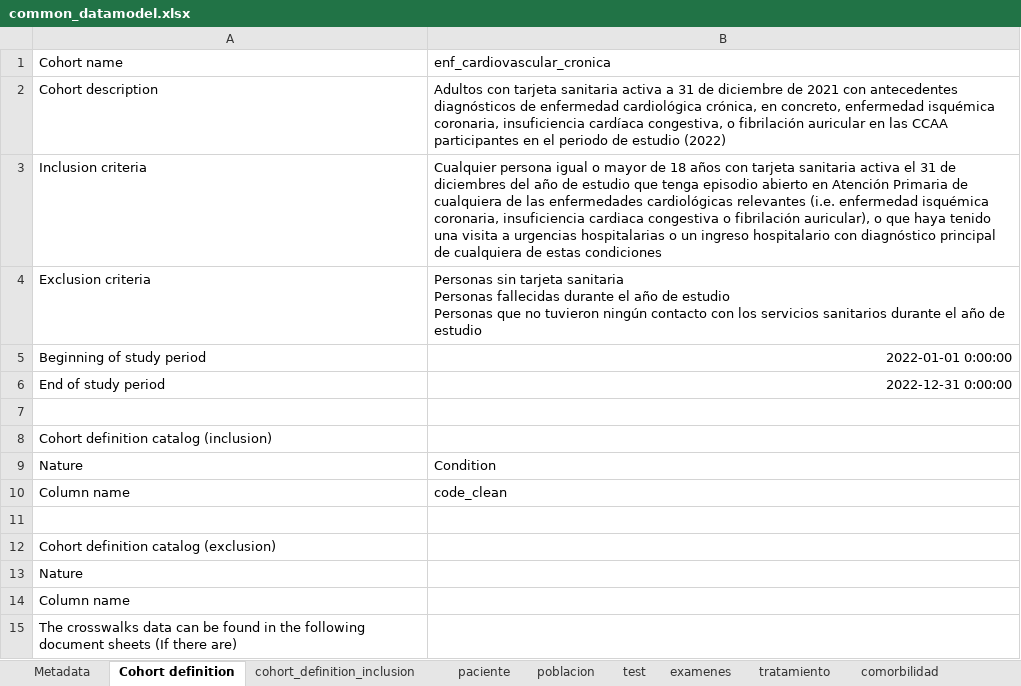
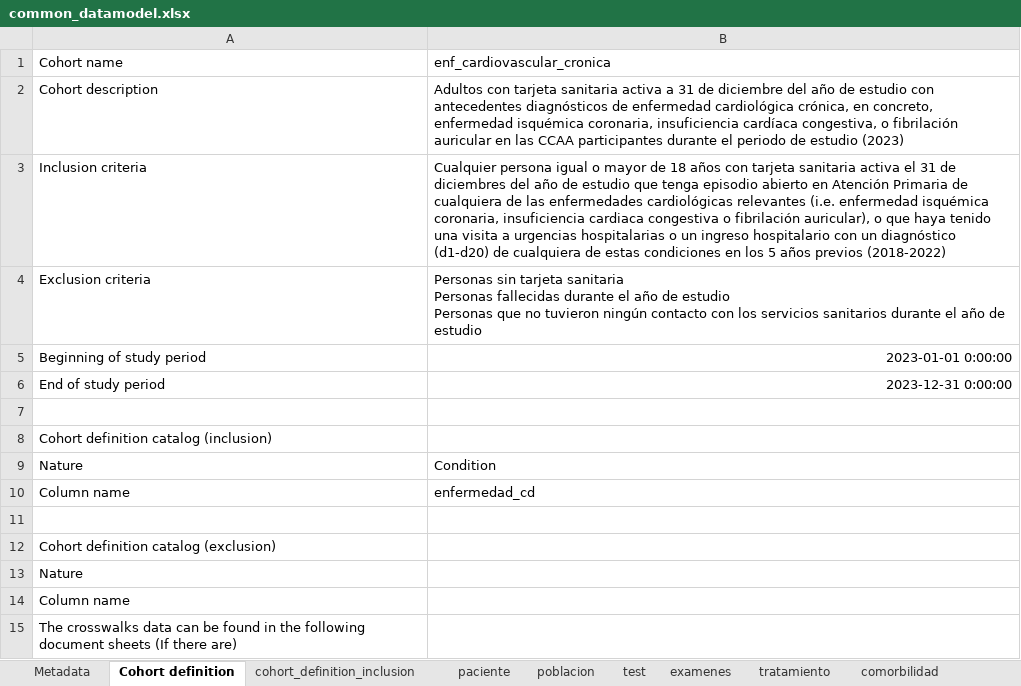
Before and after one commit to cienciadedatosysalud/atlas-cardio, an Excel workbook: docs/CDM/common_datamodel.xlsx, sheet Cohort definition, drawn as a sheet; values as stored, in another font and other column widths than the file's, no borders; the diff names each change by its address in the sheet, - before the commit and + after, or states it on an @@ line.

```diff
--- a/docs/CDM/common_datamodel.xlsx (sheet Cohort definition)
+++ b/docs/CDM/common_datamodel.xlsx (sheet Cohort definition)
-B2 (enf_cardiovascular_cronica): …de diciembre de 2021 con antecedentes diagnósticos de enfermedad cardiológica crónica, en concreto, enfermedad isquémica coronaria, insuficiencia cardíaca congestiva, o fibrilación auricular en las CCAA participantes en el periodo de estudio (2022)
+B2 (enf_cardiovascular_cronica): …de diciembre del año de estudio con antecedentes diagnósticos de enfermedad cardiológica crónica, en concreto, enfermedad isquémica coronaria, insuficiencia cardíaca congestiva, o fibrilación auricular en las CCAA participantes durante el periodo de estudio (2023)
-B3 (enf_cardiovascular_cronica): …hospitalario con diagnóstico principal de cualquiera de estas condiciones
+B3 (enf_cardiovascular_cronica): …hospitalario con un diagnóstico (d1-d20) de cualquiera de estas condiciones en los 5 años previos (2018-2022)
-B5 (enf_cardiovascular_cronica): 2022-01-01 0:00:00
+B5 (enf_cardiovascular_cronica): 2023-01-01 0:00:00
-B6 (enf_cardiovascular_cronica): 2022-12-31 0:00:00
+B6 (enf_cardiovascular_cronica): 2023-12-31 0:00:00
-B10 (enf_cardiovascular_cronica): code_clean
+B10 (enf_cardiovascular_cronica): enfermedad_cd
```
Also changed, not shown: sheet comorbilidad_comorbilidad_cd, sheet tratamiento, sheet Metadata, sheet paciente, 15 other files.
